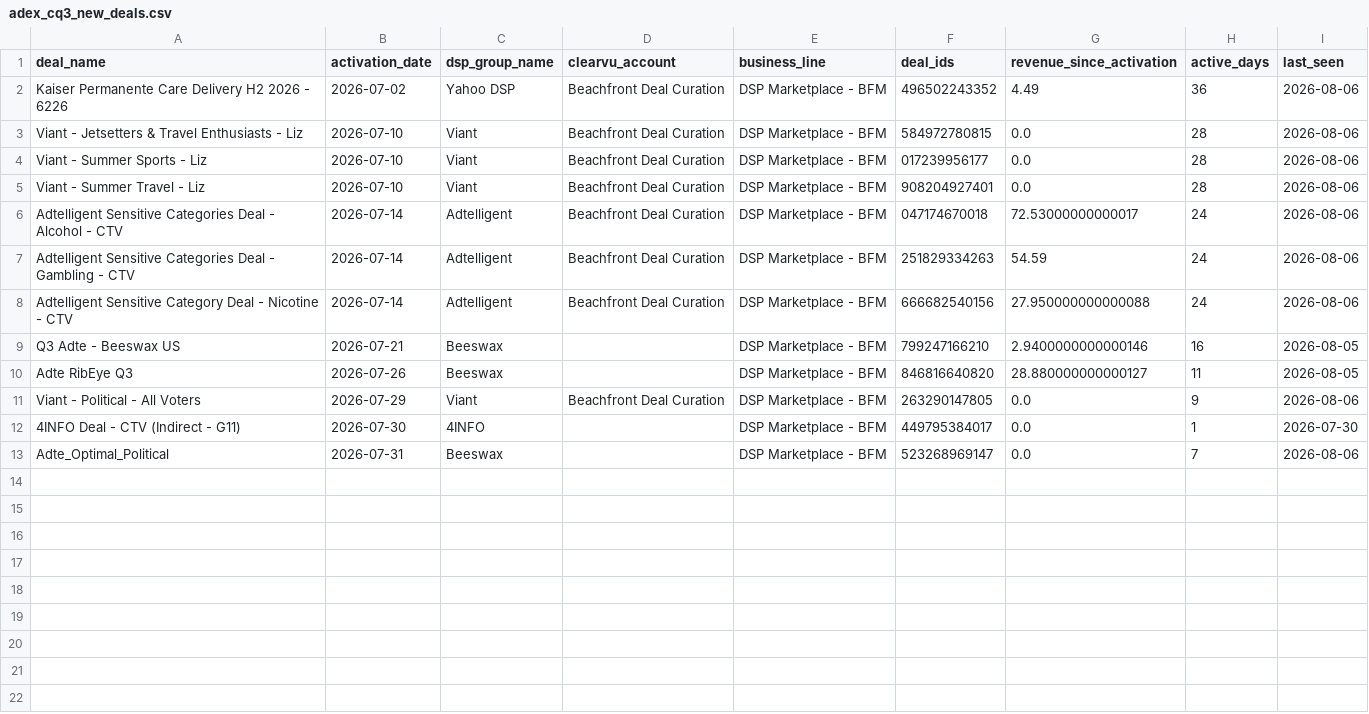
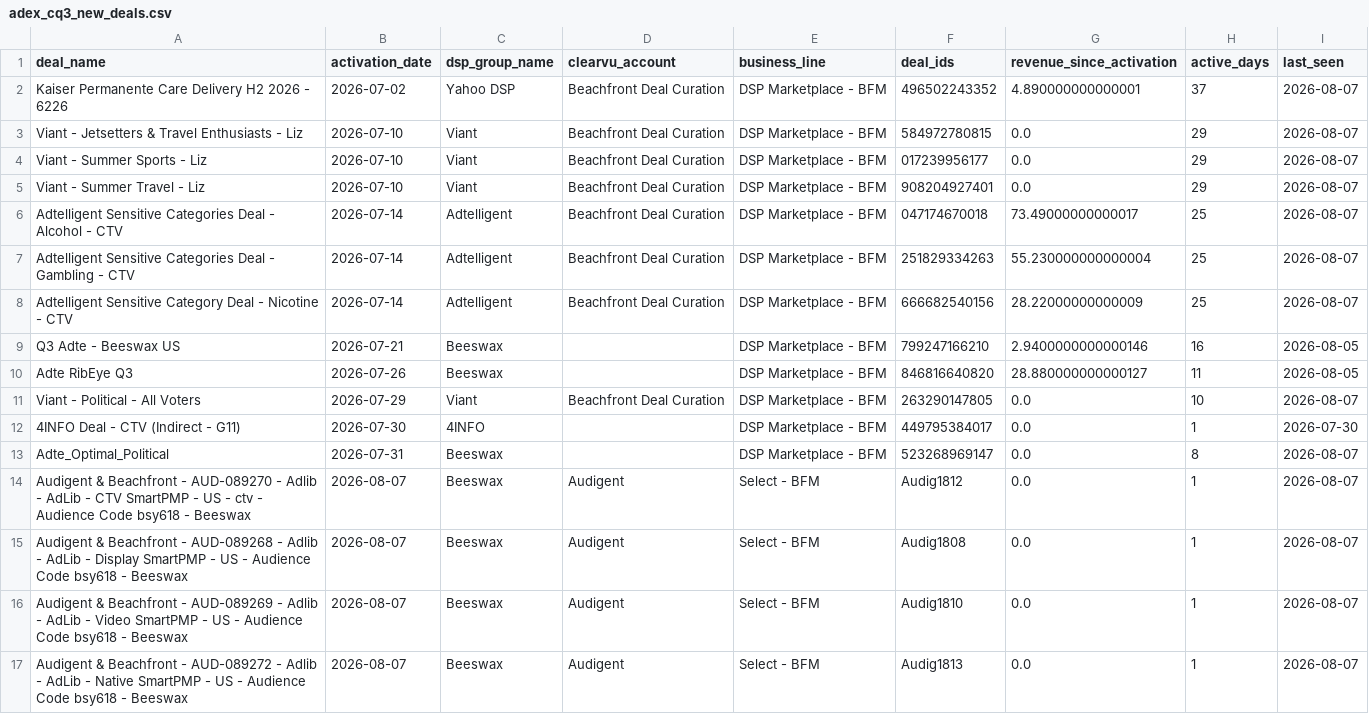
Before and after one commit to juan-seedtag/neurox_dashboard, a CSV file: output/adex_cq3_new_deals.csv, drawn as a sheet.

```diff
--- a/output/adex_cq3_new_deals.csv
+++ b/output/adex_cq3_new_deals.csv
@@ -1,13 +1,17 @@
 deal_name,activation_date,dsp_group_name,clearvu_account,business_line,deal_ids,revenue_since_activation,active_days,last_seen
-Kaiser Permanente Care Delivery H2 2026 - 6226,2026-07-02,Yahoo DSP,Beachfront Deal Curation,DSP Marketplace - BFM,496502243352,4.49,36,2026-08-06
-Viant - Jetsetters & Travel Enthusiasts -  Liz,2026-07-10,Viant,Beachfront Deal Curation,DSP Marketplace - BFM,584972780815,0.0,28,2026-08-06
-Viant - Summer Sports - Liz,2026-07-10,Viant,Beachfront Deal Curation,DSP Marketplace - BFM,017239956177,0.0,28,2026-08-06
-Viant - Summer Travel - Liz,2026-07-10,Viant,Beachfront Deal Curation,DSP Marketplace - BFM,908204927401,0.0,28,2026-08-06
-Adtelligent Sensitive Categories Deal - Alcohol - CTV,2026-07-14,Adtelligent,Beachfront Deal Curation,DSP Marketplace - BFM,047174670018,72.53000000000017,24,2026-08-06
-Adtelligent Sensitive Categories Deal - Gambling - CTV,2026-07-14,Adtelligent,Beachfront Deal Curation,DSP Marketplace - BFM,251829334263,54.59,24,2026-08-06
-Adtelligent Sensitive Category Deal - Nicotine - CTV,2026-07-14,Adtelligent,Beachfront Deal Curation,DSP Marketplace - BFM,666682540156,27.950000000000088,24,2026-08-06
+Kaiser Permanente Care Delivery H2 2026 - 6226,2026-07-02,Yahoo DSP,Beachfront Deal Curation,DSP Marketplace - BFM,496502243352,4.890000000000001,37,2026-08-07
+Viant - Jetsetters & Travel Enthusiasts -  Liz,2026-07-10,Viant,Beachfront Deal Curation,DSP Marketplace - BFM,584972780815,0.0,29,2026-08-07
+Viant - Summer Sports - Liz,2026-07-10,Viant,Beachfront Deal Curation,DSP Marketplace - BFM,017239956177,0.0,29,2026-08-07
+Viant - Summer Travel - Liz,2026-07-10,Viant,Beachfront Deal Curation,DSP Marketplace - BFM,908204927401,0.0,29,2026-08-07
+Adtelligent Sensitive Categories Deal - Alcohol - CTV,2026-07-14,Adtelligent,Beachfront Deal Curation,DSP Marketplace - BFM,047174670018,73.49000000000017,25,2026-08-07
+Adtelligent Sensitive Categories Deal - Gambling - CTV,2026-07-14,Adtelligent,Beachfront Deal Curation,DSP Marketplace - BFM,251829334263,55.230000000000004,25,2026-08-07
+Adtelligent Sensitive Category Deal - Nicotine - CTV,2026-07-14,Adtelligent,Beachfront Deal Curation,DSP Marketplace - BFM,666682540156,28.22000000000009,25,2026-08-07
 Q3 Adte - Beeswax US,2026-07-21,Beeswax,,DSP Marketplace - BFM,799247166210,2.9400000000000146,16,2026-08-05
 Adte RibEye Q3,2026-07-26,Beeswax,,DSP Marketplace - BFM,846816640820,28.880000000000127,11,2026-08-05
-Viant - Political - All Voters ,2026-07-29,Viant,Beachfront Deal Curation,DSP Marketplace - BFM,263290147805,0.0,9,2026-08-06
+Viant - Political - All Voters ,2026-07-29,Viant,Beachfront Deal Curation,DSP Marketplace - BFM,263290147805,0.0,10,2026-08-07
 4INFO Deal - CTV (Indirect - G11),2026-07-30,4INFO,,DSP Marketplace - BFM,449795384017,0.0,1,2026-07-30
-Adte_Optimal_Political,2026-07-31,Beeswax,,DSP Marketplace - BFM,523268969147,0.0,7,2026-08-06
+Adte_Optimal_Political,2026-07-31,Beeswax,,DSP Marketplace - BFM,523268969147,0.0,8,2026-08-07
+Audigent & Beachfront - AUD-089270 - Adlib - AdLib - CTV SmartPMP - US - ctv - Audience Code bsy618 - Beeswax,2026-08-07,Beeswax,Audigent,Select - BFM,Audig1812,0.0,1,2026-08-07
+Audigent & Beachfront - AUD-089268 - Adlib - AdLib - Display SmartPMP - US - Audience Code bsy618 - Beeswax,2026-08-07,Beeswax,Audigent,Select - BFM,Audig1808,0.0,1,2026-08-07
+Audigent & Beachfront - AUD-089269 - Adlib - AdLib - Video SmartPMP - US - Audience Code bsy618 - Beeswax,2026-08-07,Beeswax,Audigent,Select - BFM,Audig1810,0.0,1,2026-08-07
+Audigent & Beachfront - AUD-089272 - Adlib - AdLib - Native SmartPMP - US - Audience Code bsy618 - Beeswax,2026-08-07,Beeswax,Audigent,Select - BFM,Audig1813,0.0,1,2026-08-07
```
Also changed, not shown: output/adex_commercial.csv, output/adex_cq3_followup.csv, 6 other files.
